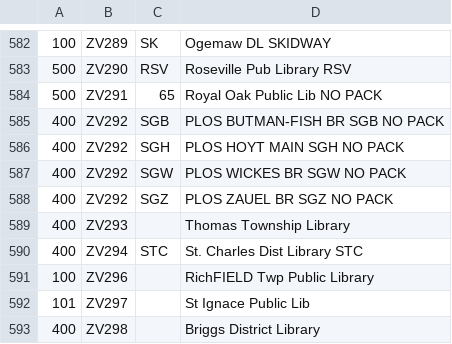
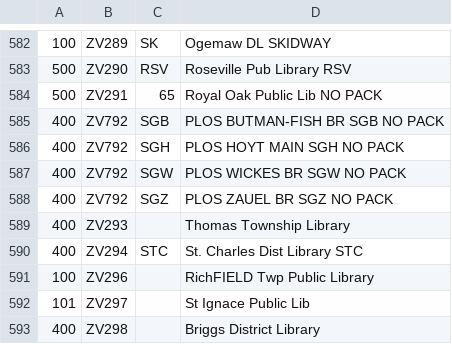
Before and after one commit to Canton-Public-Library/mel-label-printer, a CSV file: MEL-Locations.csv, drawn as a sheet; only a part is shown, gaps mark what is left out.

Commit message:
updated codes for PLOS branches

```diff
--- a/MEL-Locations.csv
+++ b/MEL-Locations.csv
@@ -584,6 +584,6 @@
 500,ZV291,65,Royal Oak Public Lib  NO PACK
-400,ZV292,SGB,PLOS BUTMAN-FISH BR SGB NO PACK
-400,ZV292,SGH,PLOS HOYT MAIN SGH NO PACK
-400,ZV292,SGW,PLOS WICKES BR  SGW NO PACK
-400,ZV292,SGZ,PLOS ZAUEL BR SGZ NO PACK
+400,ZV792,SGB,PLOS BUTMAN-FISH BR SGB NO PACK
+400,ZV792,SGH,PLOS HOYT MAIN SGH NO PACK
+400,ZV792,SGW,PLOS WICKES BR  SGW NO PACK
+400,ZV792,SGZ,PLOS ZAUEL BR SGZ NO PACK
 400,ZV293,,Thomas Township Library
```
